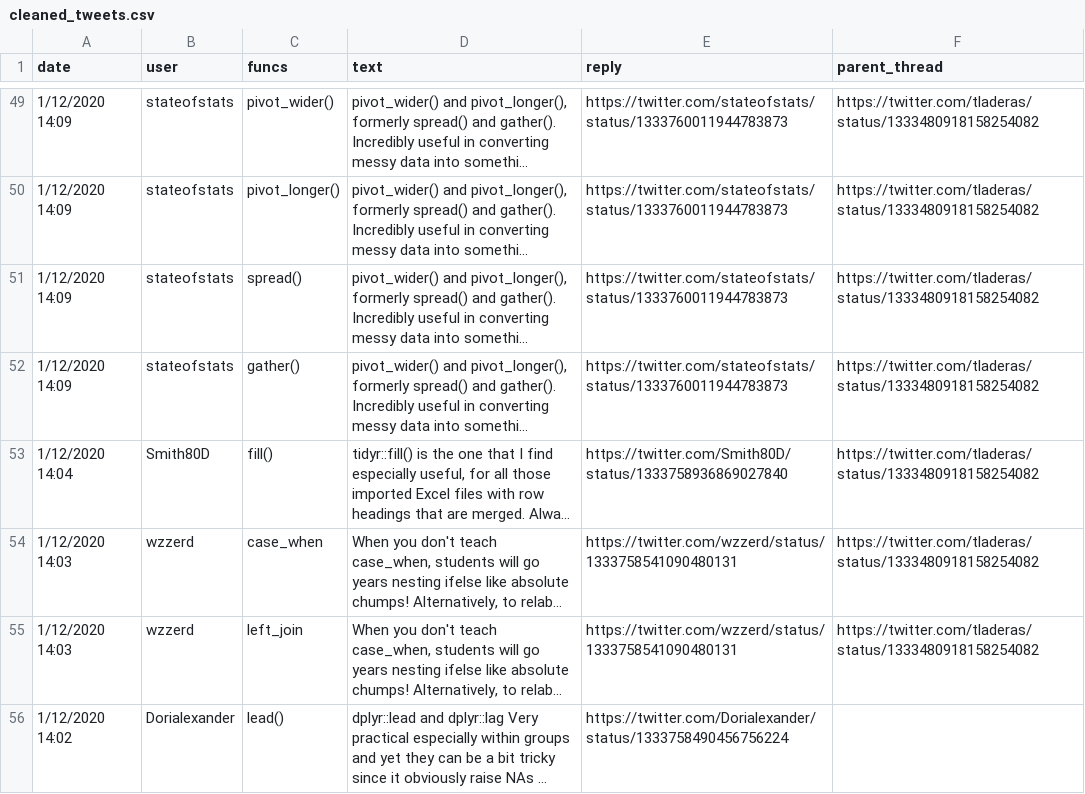
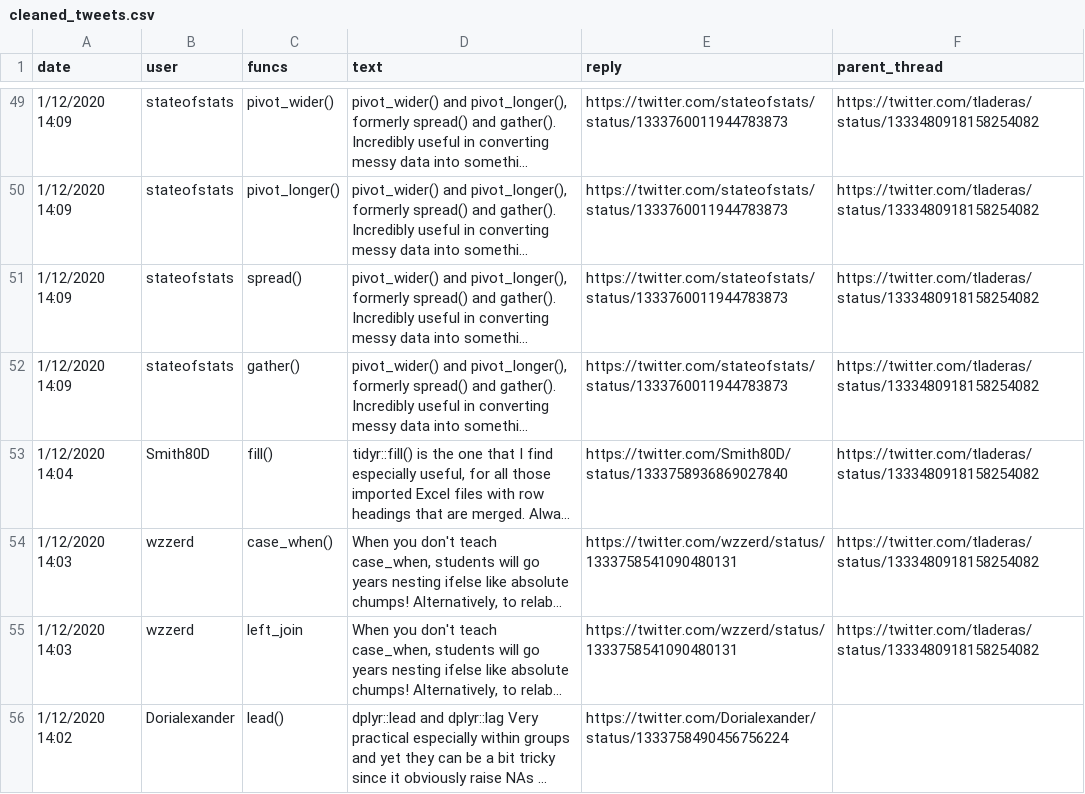
Before and after one commit to laderast/portfolio-example, a CSV file: content/projects/tidyverse_functions/cleaned_tweets.csv, drawn as a sheet; only a part is shown, gaps mark what is left out; long unchanged cells end in …; the diff covers the shown part only; the diff names each change by its address in the sheet, - before the commit and + after, or states it on an @@ line.

Commit message:
cleaning the tweets some more

```diff
--- a/content/projects/tidyverse_functions/cleaned_tweets.csv
+++ b/content/projects/tidyverse_functions/cleaned_tweets.csv
-C54 (funcs): case_when
+C54 (funcs): case_when()
```
Also changed, not shown: 1 removed row and 9 edited cells elsewhere in this file, 2 other files.
